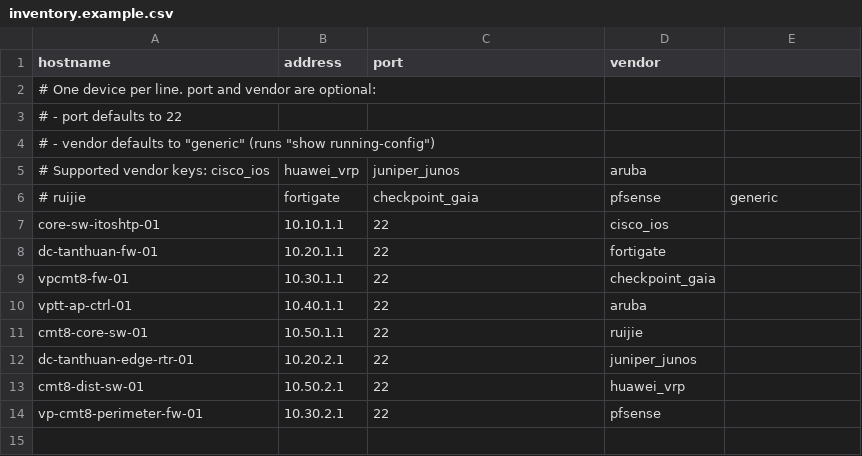
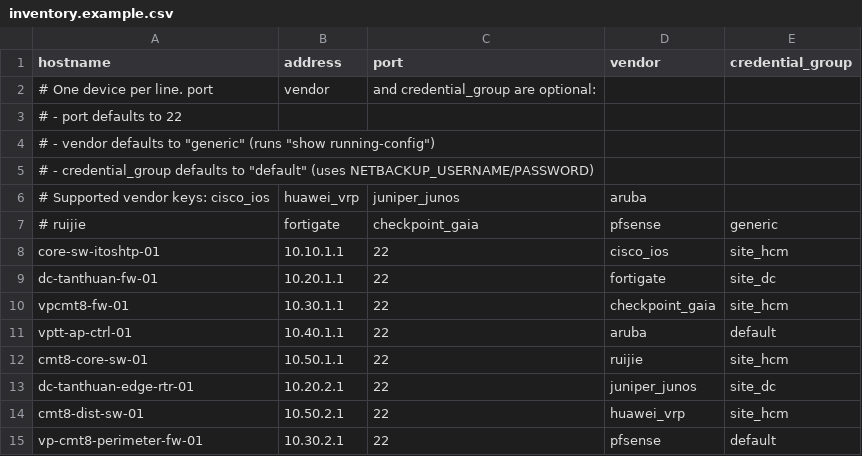
Before and after one commit to duc-mt/netbackup, a CSV file: inventory.example.csv, drawn as a sheet.

Commit message:
feat: add redaction, multi-site credentials, change detection, and retention
Implement secret masking for passwords/keys/SNMP, per-group credentials in inventory and .env, SHA-256 change detection against previous backups, and configurable backup retention pruning.

```diff
--- a/inventory.example.csv
+++ b/inventory.example.csv
@@ -1,14 +1,15 @@
-hostname,address,port,vendor
-# One device per line. port and vendor are optional:
+hostname,address,port,vendor,credential_group
+# One device per line. port, vendor, and credential_group are optional:
 #   - port defaults to 22
 #   - vendor defaults to "generic" (runs "show running-config")
+#   - credential_group defaults to "default" (uses NETBACKUP_USERNAME/PASSWORD)
 # Supported vendor keys: cisco_ios, huawei_vrp, juniper_junos, aruba,
 # ruijie, fortigate, checkpoint_gaia, pfsense, generic
-core-sw-itoshtp-01,10.10.1.1,22,cisco_ios
-dc-tanthuan-fw-01,10.20.1.1,22,fortigate
-vpcmt8-fw-01,10.30.1.1,22,checkpoint_gaia
-vptt-ap-ctrl-01,10.40.1.1,22,aruba
-cmt8-core-sw-01,10.50.1.1,22,ruijie
-dc-tanthuan-edge-rtr-01,10.20.2.1,22,juniper_junos
-cmt8-dist-sw-01,10.50.2.1,22,huawei_vrp
-vp-cmt8-perimeter-fw-01,10.30.2.1,22,pfsense
+core-sw-itoshtp-01,10.10.1.1,22,cisco_ios,site_hcm
+dc-tanthuan-fw-01,10.20.1.1,22,fortigate,site_dc
+vpcmt8-fw-01,10.30.1.1,22,checkpoint_gaia,site_hcm
+vptt-ap-ctrl-01,10.40.1.1,22,aruba,default
+cmt8-core-sw-01,10.50.1.1,22,ruijie,site_hcm
+dc-tanthuan-edge-rtr-01,10.20.2.1,22,juniper_junos,site_dc
+cmt8-dist-sw-01,10.50.2.1,22,huawei_vrp,site_hcm
+vp-cmt8-perimeter-fw-01,10.30.2.1,22,pfsense,default
```
Also changed, not shown: 12 other files.
